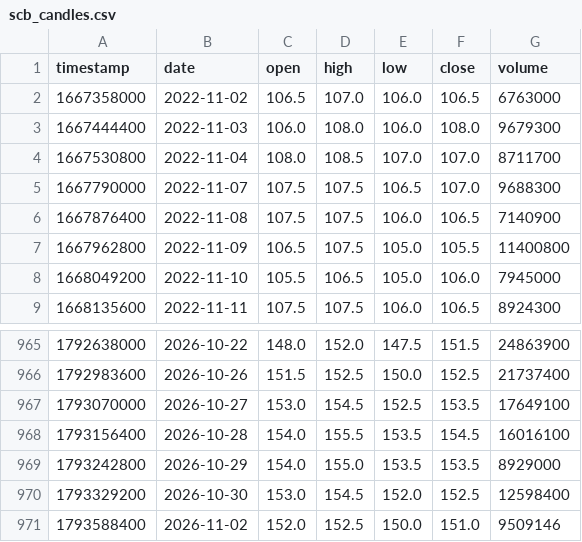
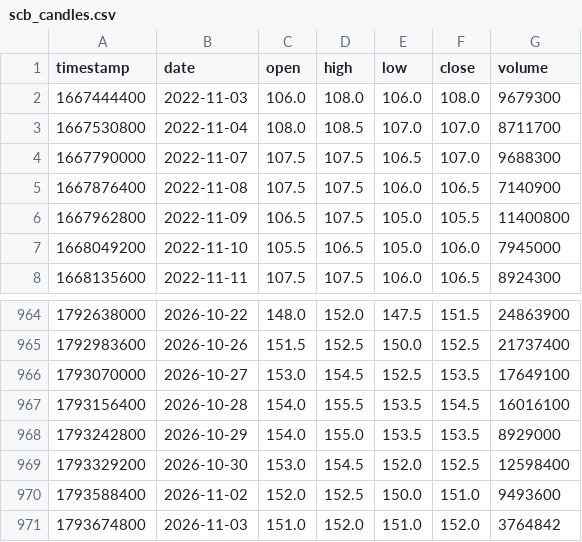
Before and after one commit to smiledee9-svg/stock, a CSV file: SCB/scb_candles.csv, drawn as a sheet; only a part is shown, gaps mark what is left out.

```diff
--- a/SCB/scb_candles.csv
+++ b/SCB/scb_candles.csv
@@ -1,3 +1,2 @@
 timestamp,date,open,high,low,close,volume
-1667358000,2022-11-02,106.5,107.0,106.0,106.5,6763000
 1667444400,2022-11-03,106.0,108.0,106.0,108.0,9679300
@@ -970,2 +969,3 @@ timestamp,date,open,high,low,close,volume
 1793329200,2026-10-30,153.0,154.5,152.0,152.5,12598400
-1793588400,2026-11-02,152.0,152.5,150.0,151.0,9509146
+1793588400,2026-11-02,152.0,152.5,150.0,151.0,9493600
+1793674800,2026-11-03,151.0,152.0,151.0,152.0,3764842
```
Also changed, not shown: quant-ramanujan/scb_candles.csv, 6 other files.
